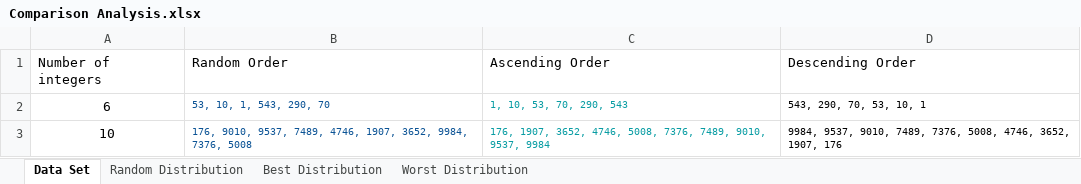
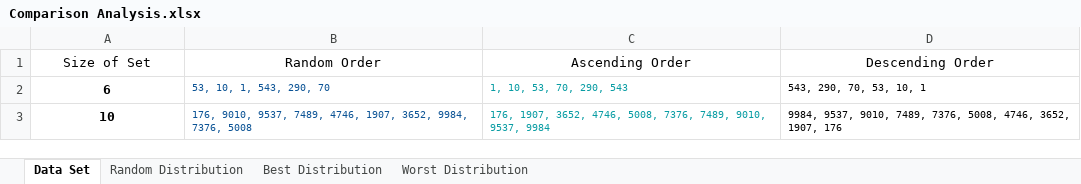
Before and after one commit to Wazzdaa/Does-The-Time-Complexities-of-Sorting-Algorithims-Hold-True-Under-Implementation-, an Excel workbook: Comparison Analysis.xlsx, sheet Data Set, drawn as a sheet; only a part is shown; values as stored, in another font and other column widths than the file's, no borders; the diff covers the shown part only; the diff names each change by its address in the sheet, - before the commit and + after, or states it on an @@ line.

```diff
--- a/Comparison Analysis.xlsx (sheet Data Set)
+++ b/Comparison Analysis.xlsx (sheet Data Set)
-A1: Number of integers
+A1: Size of Set
-A1:D1 alignment: left
+A1:D1 alignment: center
-A2:A3 bold: off
+A2:A3 bold: on
```
Also changed, not shown: 1 added row and cell formats elsewhere in this sheet, sheet Best Distribution, sheet Worst Distribution, sheet Random Distribution.
